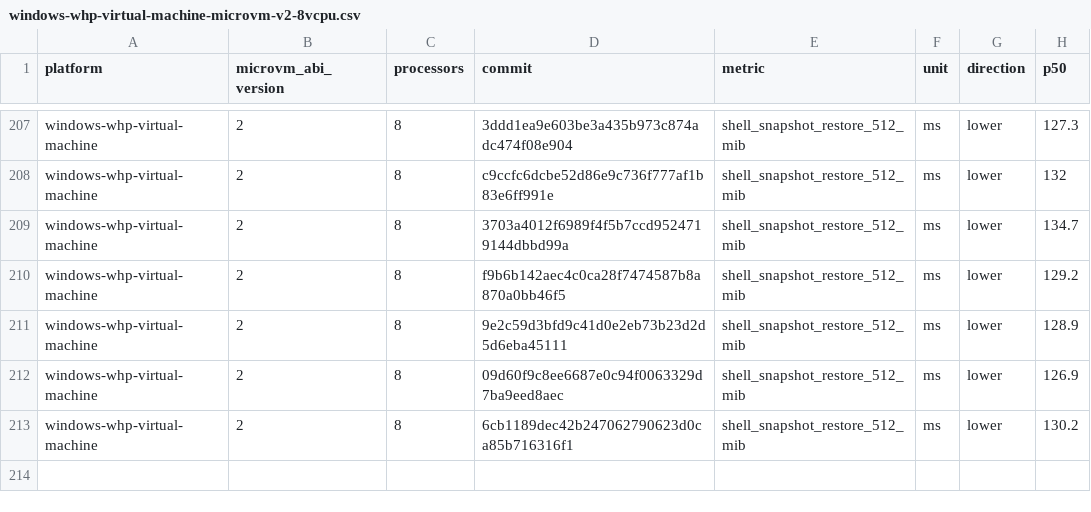
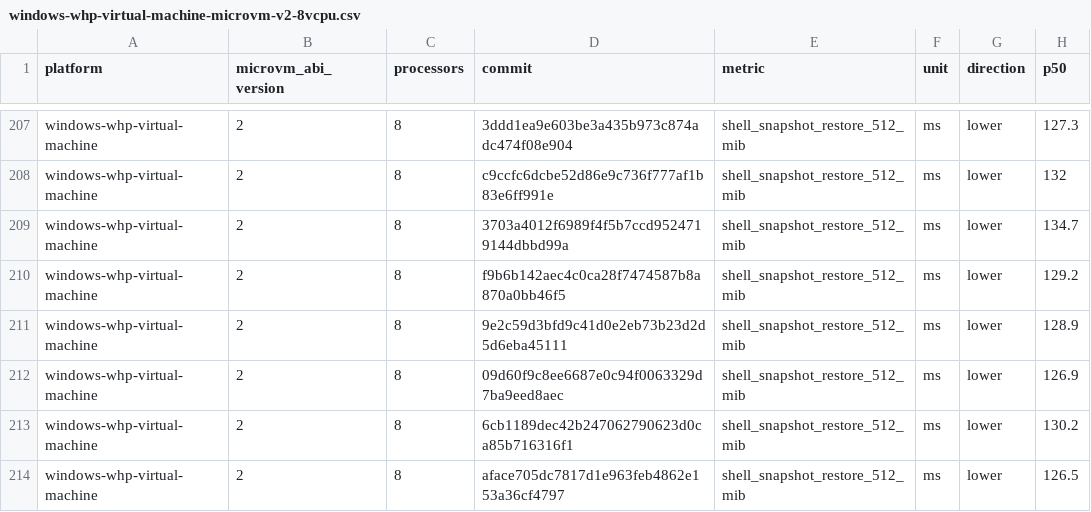
Before and after one commit to 56steve/nvx, a CSV file: data/windows-whp-virtual-machine-microvm-v2-8vcpu.csv, drawn as a sheet; only a part is shown, gaps mark what is left out; the diff names each change by its address in the sheet, - before the commit and + after, or states it on an @@ line.

```diff
--- a/data/windows-whp-virtual-machine-microvm-v2-8vcpu.csv
+++ b/data/windows-whp-virtual-machine-microvm-v2-8vcpu.csv
+row 214: windows-whp-virtual-machine | 2 | 8 | aface705dc7817d1e963feb4862e153a36cf4797 | shell_snapshot_restore_512_mib | ms | lower | 126.5
```
Also changed, not shown: data/linux-kvm-virtual-machine-microvm-v2-1vcpu.csv, data/linux-mshv-virtual-machine-microvm-v2-1vcpu.csv, 9 other files.
